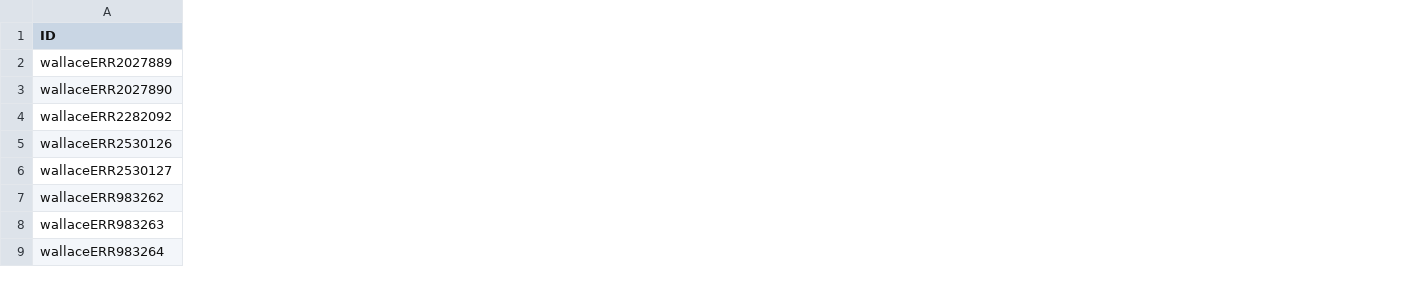
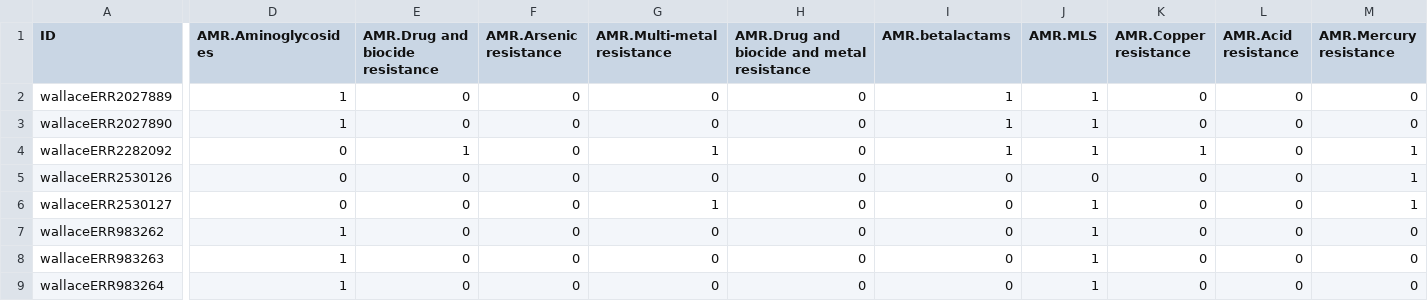
Before and after one commit to TheNoyesLab/Rumen_project, a CSV file: network_counts/dicho_Wallace_samples_phylummicro_aclame_iceberg_megaresclass.csv, drawn as a sheet; only a part is shown, gaps mark what is left out; the diff covers the shown part only; the diff names each change by its address in the sheet, - before the commit and + after, or states it on an @@ line.

```diff
--- a/network_counts/dicho_Wallace_samples_phylummicro_aclame_iceberg_megaresclass.csv
+++ b/network_counts/dicho_Wallace_samples_phylummicro_aclame_iceberg_megaresclass.csv
+column D (AMR.Aminoglycosides), rows 2-9: 1 | 1 | 0 | 0 | 0 | 1 | 1 | 1
+column E (AMR.Drug and biocide resistance), rows 2-9: 0 | 0 | 1 | 0 | 0 | 0 | 0 | 0
+column F (AMR.Arsenic resistance), rows 2-9: all 0
+column G (AMR.Multi-metal resistance), rows 2-9: 0 | 0 | 1 | 0 | 1 | 0 | 0 | 0
+column H, rows 1-9: AMR.Drug and biocide and metal resistance | 0 | 0 | 0 | 0 | 0 | 0 | 0 | 0
+column I (AMR.betalactams), rows 2-9: 1 | 1 | 1 | 0 | 0 | 0 | 0 | 0
+column J (AMR.MLS), rows 2-9: 1 | 1 | 1 | 0 | 1 | 1 | 1 | 1
+column K (AMR.Copper resistance), rows 2-9: 0 | 0 | 1 | 0 | 0 | 0 | 0 | 0
+column L (AMR.Acid resistance), rows 2-9: all 0
+column M (AMR.Mercury resistance), rows 2-9: 0 | 0 | 1 | 1 | 1 | 0 | 0 | 0
```
Also changed, not shown: 22 added columns and 45 edited cells elsewhere in this file, network_counts/counts_Hess_samples_phylummicro_aclame_iceberg_megaresclass.csv, network_counts/counts_Shi_samples_phylummicro_aclame_iceberg_megaresclass.csv, 5 other files.
